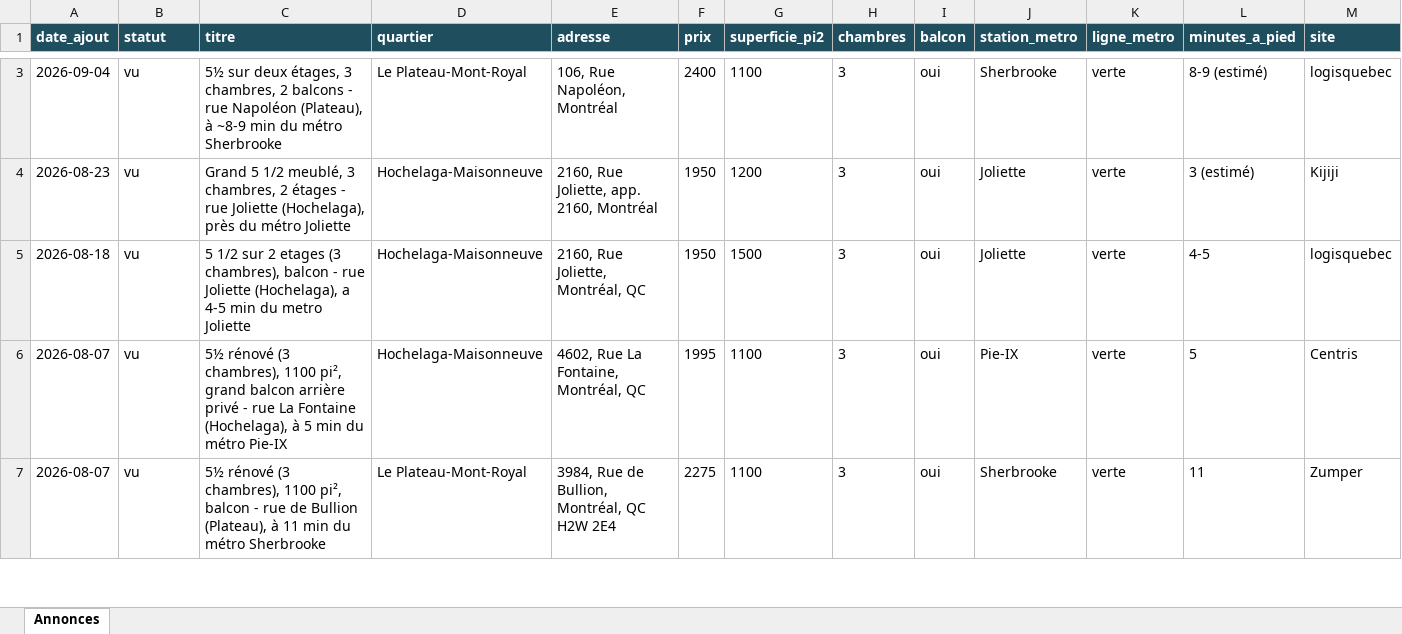
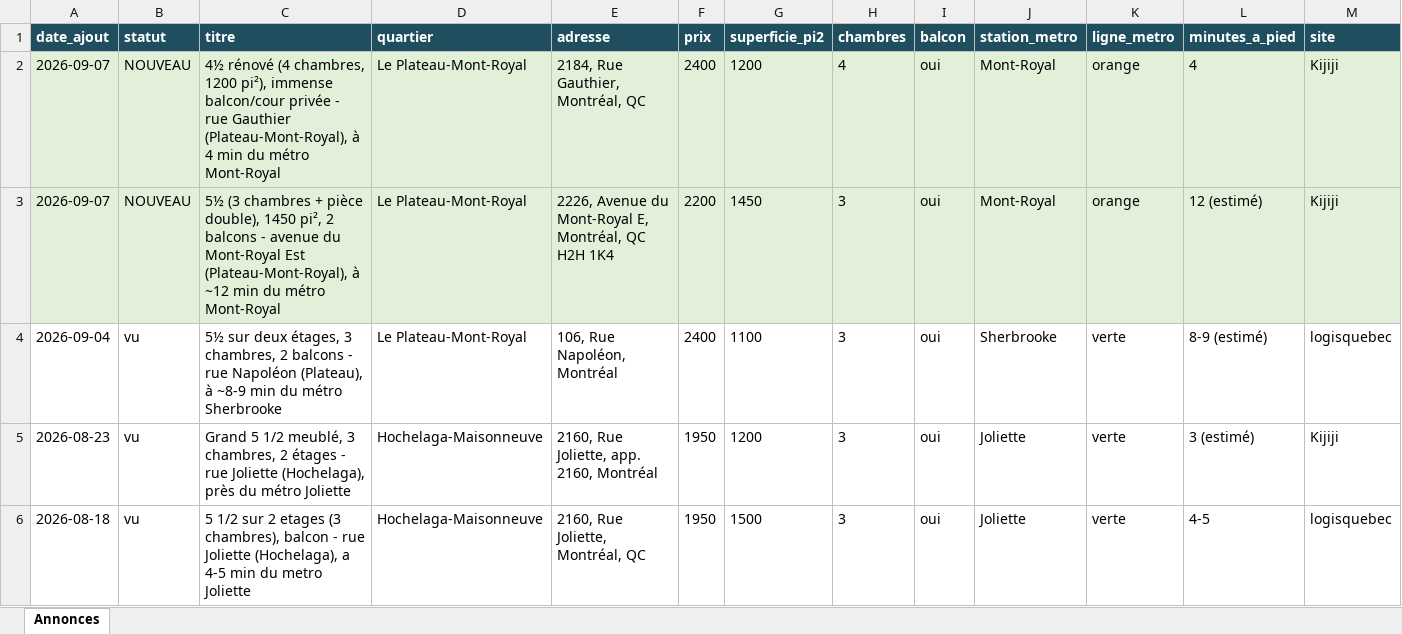
Before and after one commit to fclmnt/home-search, an Excel workbook: annonces.xlsx, sheet Annonces, drawn as a sheet; only a part is shown, gaps mark what is left out; the shorter side is filled out with more unchanged rows; values as stored, in another font and other column widths than the file's, no borders; rows hold the shown columns only; the diff covers the shown part only; the diff names each change by its address in the sheet, - before the commit and + after, or states it on an @@ line.

Commit message:
Mise à jour des annonces — 2026-09-07 08:12

```diff
--- a/annonces.xlsx (sheet Annonces)
+++ b/annonces.xlsx (sheet Annonces)
+row 2: 2026-09-07 | NOUVEAU | 4½ rénové (4 chambres, 1200 pi²), immense balcon/cour privée - rue Gauthier (Plateau-Mont-Royal), à 4 min du métro Mont-Royal | Le Plateau-Mont-Royal | 2184, Rue Gauthier, Montréal, QC | 2400 | 1200 | 4 | oui | Mont-Royal | orange | 4 | Kijiji
+row 3: 2026-09-07 | NOUVEAU | 5½ (3 chambres + pièce double), 1450 pi², 2 balcons - avenue du Mont-Royal Est (Plateau-Mont-Royal), à ~12 min du métro Mont-Royal | Le Plateau-Mont-Royal | 2226, Avenue du Mont-Royal E, Montréal, QC H2H 1K4 | 2200 | 1450 | 3 | oui | Mont-Royal | orange | 12 (estimé) | Kijiji
```
Also changed, not shown: 1 added row and 2 removed rows elsewhere in this sheet, 2 other files.
